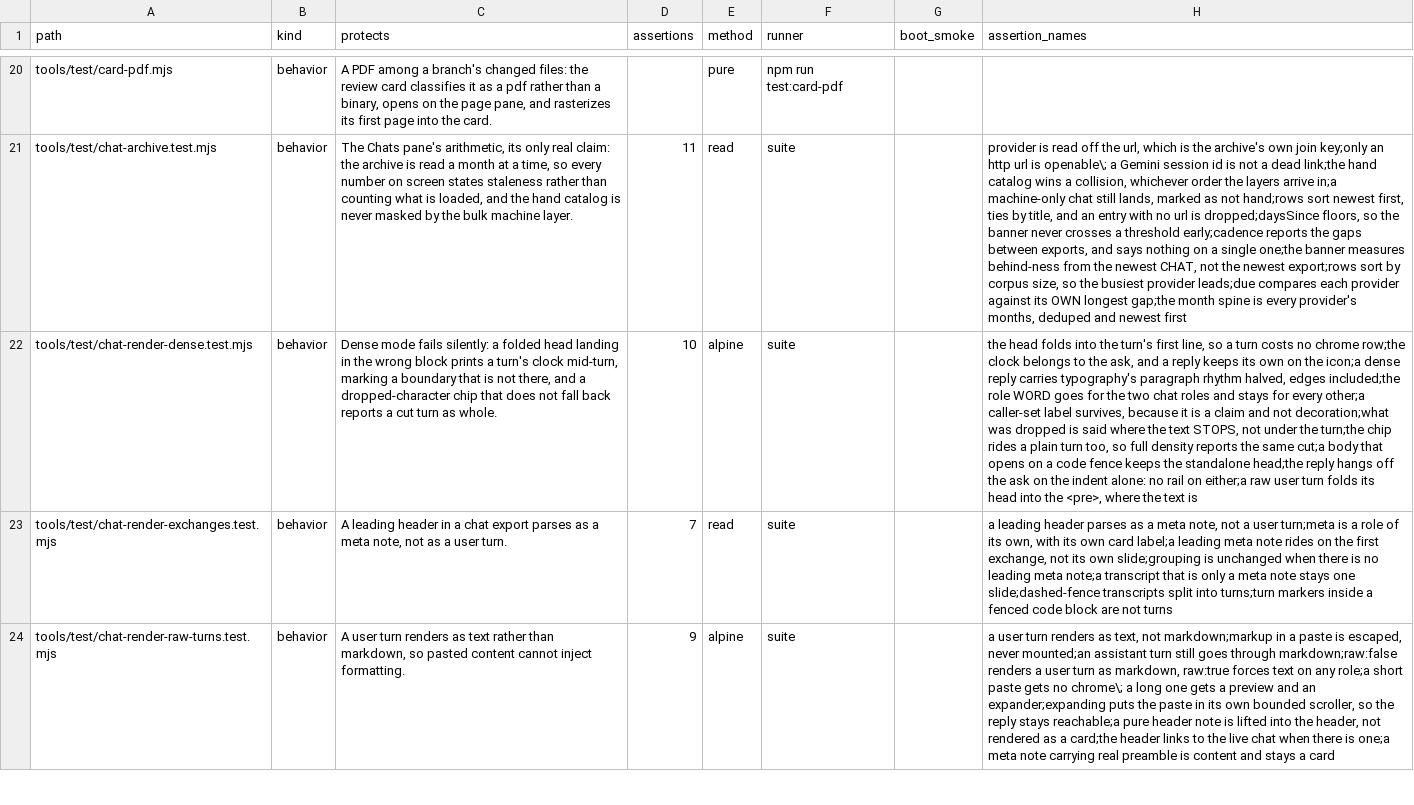
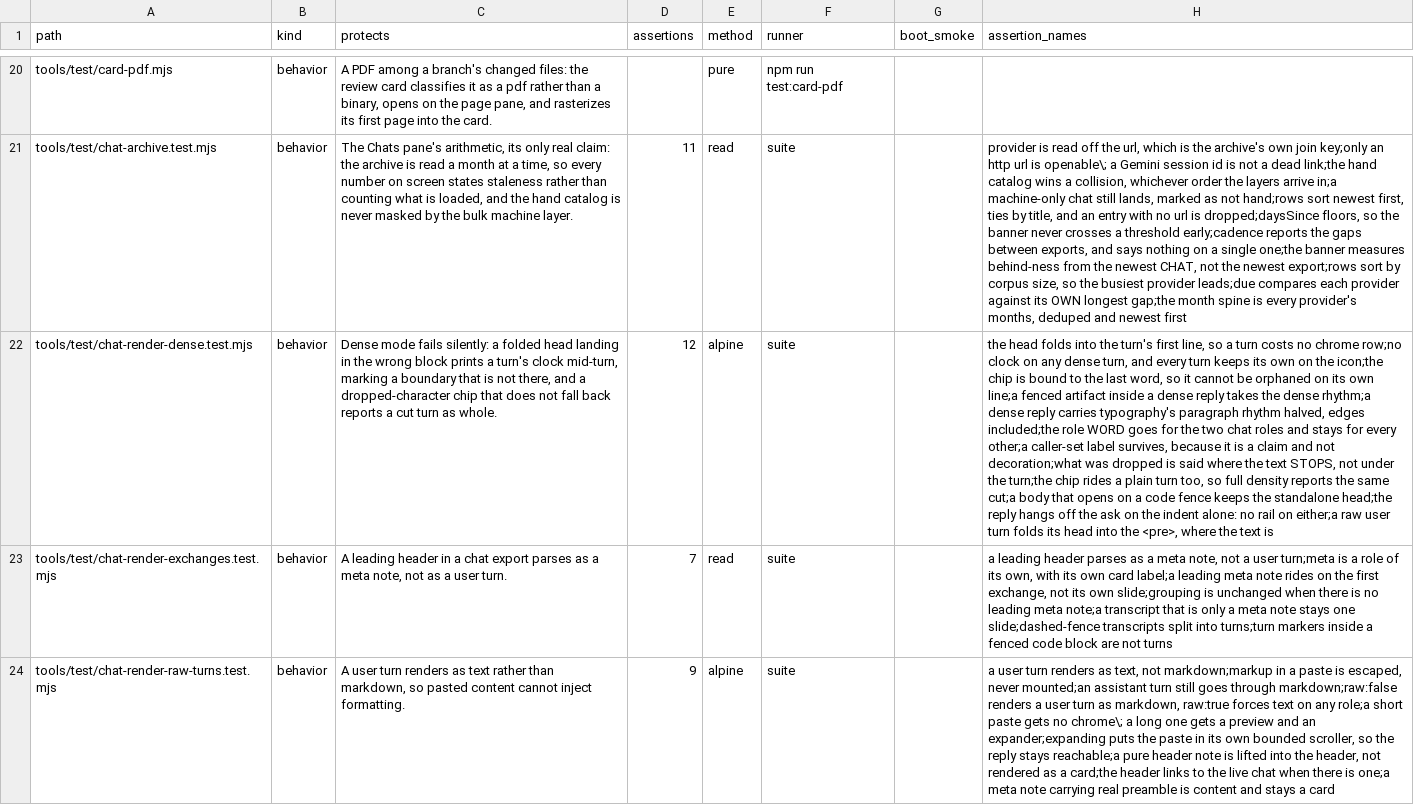
Before and after one commit to mehrlander/WebTools, a CSV file: docs/tests.csv, drawn as a sheet; only a part is shown, gaps mark what is left out; the diff names each change by its address in the sheet, - before the commit and + after, or states it on an @@ line.

```diff
--- a/docs/tests.csv
+++ b/docs/tests.csv
-D22 (assertions): 10
+D22 (assertions): 12
-H22 (assertion_names): …no chrome row;the clock belongs to the ask, and a reply keeps its own on the icon;a dense reply…
+H22 (assertion_names): …no chrome row;no clock on any dense turn, and every turn keeps its own on the icon;the chip is bound to the last word, so it cannot be orphaned on its own line;a fenced artifact inside a dense reply takes the dense rhythm;a dense reply…
```
Also changed, not shown: docs/docs.csv, 3 other files.
